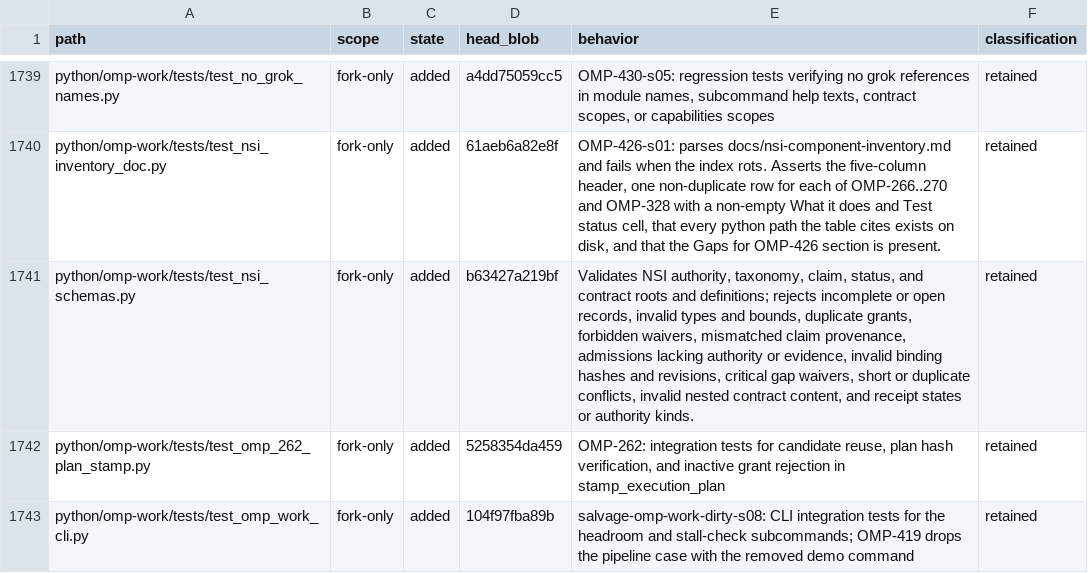
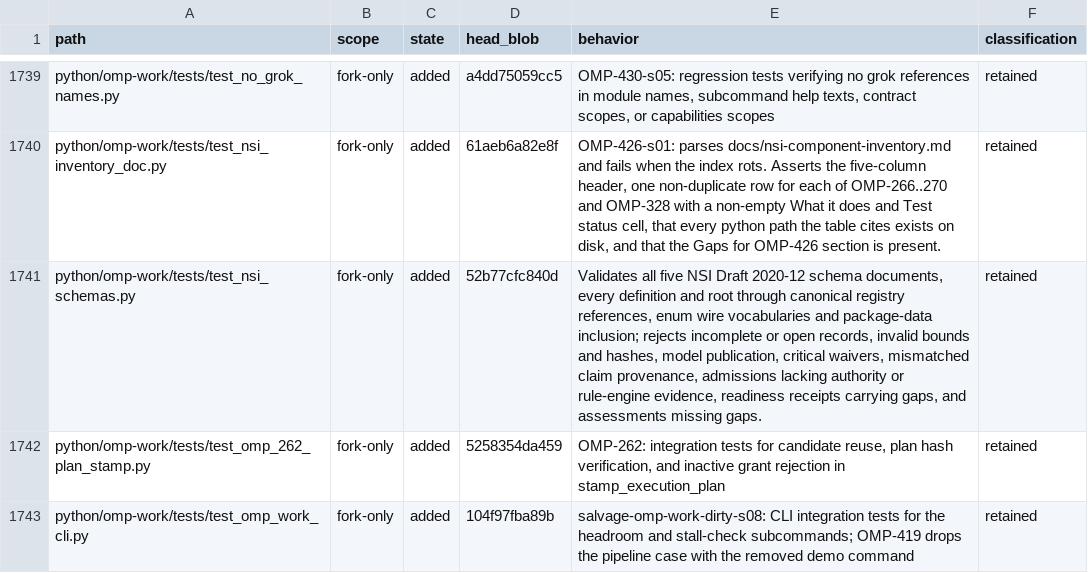
Before and after one commit to theturtlecsz/oh-my-pi, a TSV file: docs/upstream-fork-inventory.tsv, drawn as a sheet; only a part is shown, gaps mark what is left out.

Commit message:
OMP-521-s02-s07: complete NSI schema validation coverage

```diff
--- a/docs/upstream-fork-inventory.tsv
+++ b/docs/upstream-fork-inventory.tsv
@@ -1740,3 +1740,3 @@ python/omp-work/tests/test_no_grok_names.py	fork-only	added	a4dd75059cc5	OMP-430
 python/omp-work/tests/test_nsi_inventory_doc.py	fork-only	added	61aeb6a82e8f	OMP-426-s01: parses docs/nsi-component-inventory.md and fails when the index rots. Asserts the five-column header, one non-duplicate row for each of OMP-266..270 and OMP-328 with a non-empty What it does and Test status cell, that every python path the table cites exists on disk, and that the Gaps for OMP-426 section is present.	retained
-python/omp-work/tests/test_nsi_schemas.py	fork-only	added	b63427a219bf	Validates NSI authority, taxonomy, claim, status, and contract roots and definitions; rejects incomplete or open records, invalid types and bounds, duplicate grants, forbidden waivers, mismatched claim provenance, admissions lacking authority or evidence, invalid binding hashes and revisions, critical gap waivers, short or duplicate conflicts, invalid nested contract content, and receipt states or authority kinds.	retained
+python/omp-work/tests/test_nsi_schemas.py	fork-only	added	52b77cfc840d	Validates all five NSI Draft 2020-12 schema documents, every definition and root through canonical registry references, enum wire vocabularies and package-data inclusion; rejects incomplete or open records, invalid bounds and hashes, model publication, critical waivers, mismatched claim provenance, admissions lacking authority or rule-engine evidence, readiness receipts carrying gaps, and assessments missing gaps.	retained
 python/omp-work/tests/test_omp_262_plan_stamp.py	fork-only	added	5258354da459	OMP-262: integration tests for candidate reuse, plan hash verification, and inactive grant rejection in stamp_execution_plan	retained
```
Also changed, not shown: 1 other file.
